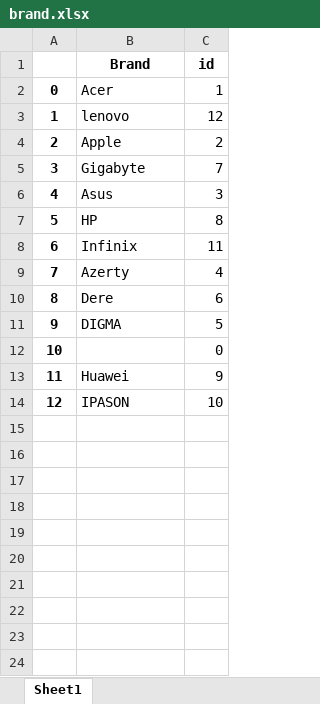
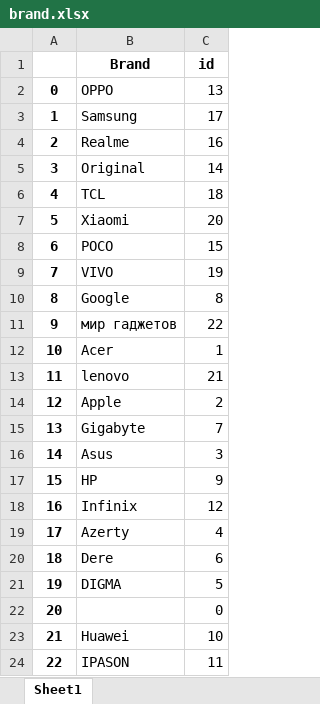
Before and after one commit to ilyx666/REVIEW, an Excel workbook: brand.xlsx, sheet Sheet1, drawn as a sheet; values as stored, in another font and other column widths than the file's, no borders; addresses are those after the commit; the diff names each change by its address in the sheet, - before the commit and + after, or states it on an @@ line.

```diff
--- a/brand.xlsx (sheet Sheet1)
+++ b/brand.xlsx (sheet Sheet1)
+row 2: 0 | OPPO | 13
+row 3: 1 | Samsung | 17
+row 4: 2 | Realme | 16
+row 5: 3 | Original | 14
+row 6: 4 | TCL | 18
+row 7: 5 | Xiaomi | 20
+row 8: 6 | POCO | 15
+row 9: 7 | VIVO | 19
+row 10: 8 | Google | 8
+row 11: 9 | мир гаджетов | 22
@@ column A renumbered from row 12 down @@
-C13 (id): 12
+C13 (id): 21
-C17 (id): 8
+C17 (id): 9
-C18 (id): 11
+C18 (id): 12
-C23 (id): 9
+C23 (id): 10
-C24 (id): 10
+C24 (id): 11
```
Also changed, not shown: product.xlsx.
